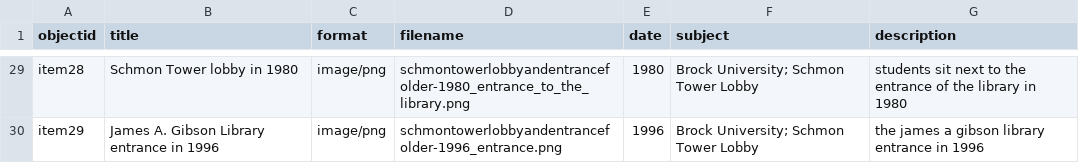
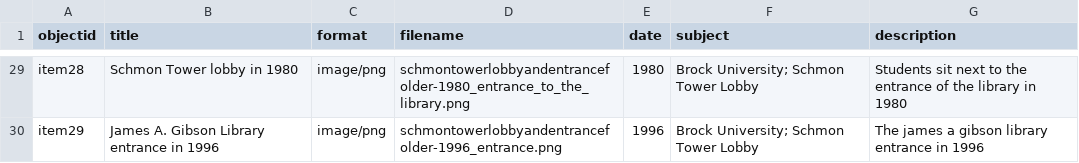
Before and after one commit to evelynasmith/BrockLibraryNowandThen, a CSV file: _data/brocklibrarynowandthen-metadata-template.csv, drawn as a sheet; only a part is shown, gaps mark what is left out; the diff covers the shown part only; the diff names each change by its address in the sheet, - before the commit and + after, or states it on an @@ line.

Commit message:
Swapped to uppercase characters at start of descriptions

```diff
--- a/_data/brocklibrarynowandthen-metadata-template.csv
+++ b/_data/brocklibrarynowandthen-metadata-template.csv
-G29 (description): students sit next…
+G29 (description): Students sit next…
-G30 (description): the james a gibson library entrance in 1996
+G30 (description): The james a gibson library entrance in 1996
```
Also changed, not shown: 27 edited cells elsewhere in this file.
